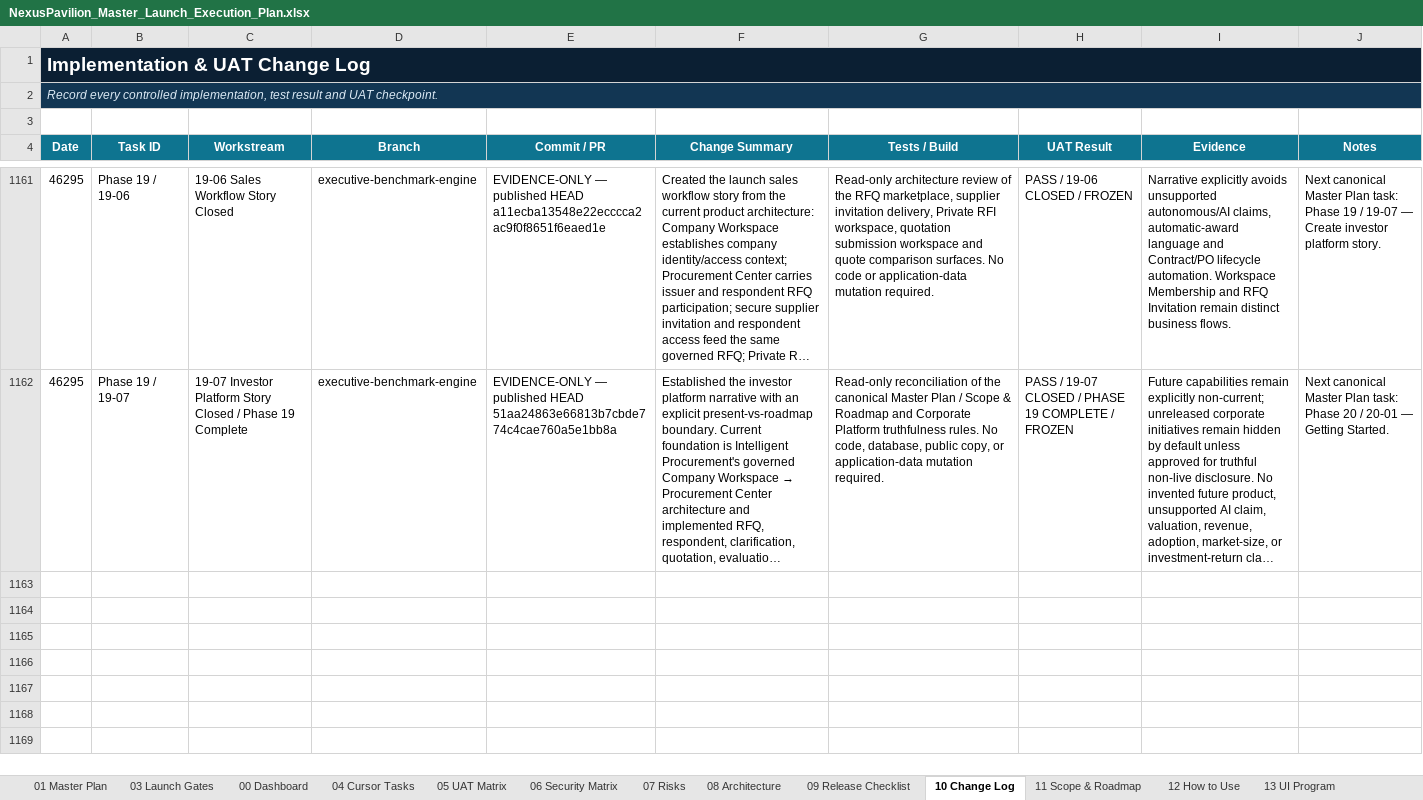
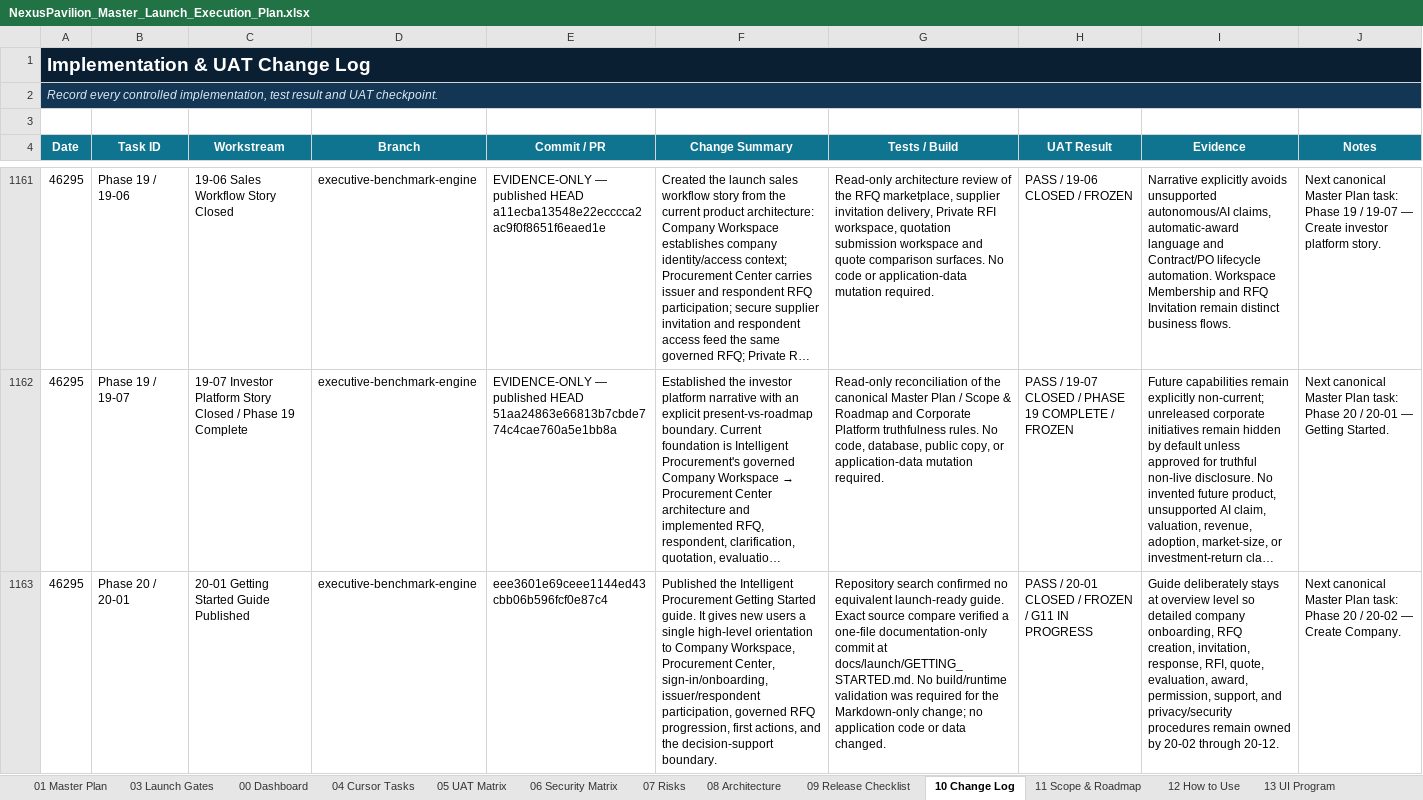
Before and after one commit to amirtaheri1978-cyber/nexuspavilion-core, an Excel workbook: docs/governance/NexusPavilion_Master_Launch_Execution_Plan.xlsx, sheet 10 Change Log, drawn as a sheet; only a part is shown, gaps mark what is left out; long unchanged cells end in …; values as stored, in another font and other column widths than the file's, no borders; table styles not drawn; the diff names each change by its address in the sheet, - before the commit and + after, or states it on an @@ line.

Commit message:
Update launch tracker for Getting Started documentation

```diff
--- a/docs/governance/NexusPavilion_Master_Launch_Execution_Plan.xlsx (sheet 10 Change Log)
+++ b/docs/governance/NexusPavilion_Master_Launch_Execution_Plan.xlsx (sheet 10 Change Log)
+row 1163: 46295 | Phase 20 / 20-01 | 20-01 Getting Started Guide Published | executive-benchmark-engine | eee3601e69ceee1144ed43cbb06b596fcf0e87c4 | Published the Intelligent Procurement Getting Started guide. It gives new users a single high-level orientation to Company Workspace, Procurement Center, sign-in/onboarding, issuer/respondent participation, governed RFQ progression, first actions, and the decision-support boundary. | Repository search confirmed no equivalent launch-ready guide. Exact source compare verified a one-file documentation-only commit at docs/launch/GETTING_STARTED.md. No build/runtime validation was required for the Markdown-only change; no application code or data changed. | PASS / 20-01 CLOSED / FROZEN / G11 IN PROGRESS | Guide deliberately stays at overview level so detailed company onboarding, RFQ creation, invitation, response, RFI, quote, evaluation, award, permission, support, and privacy/security procedures remain owned by 20-02 through 20-12. | Next canonical Master Plan task: Phase 20 / 20-02 — Create Company.
```
Also changed, not shown: sheet 01 Master Plan, sheet 03 Launch Gates, sheet 00 Dashboard, charts or pictures.
